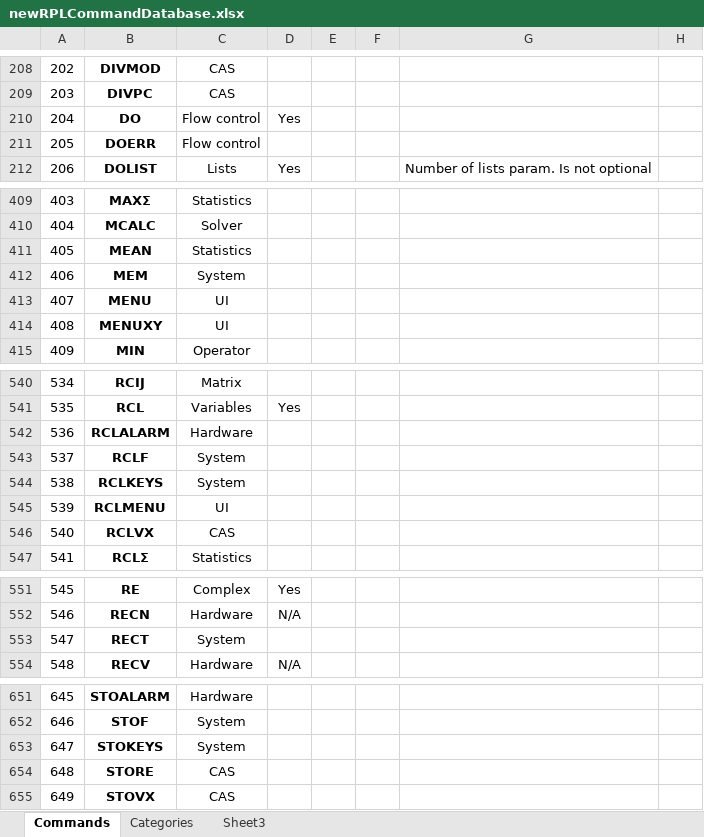
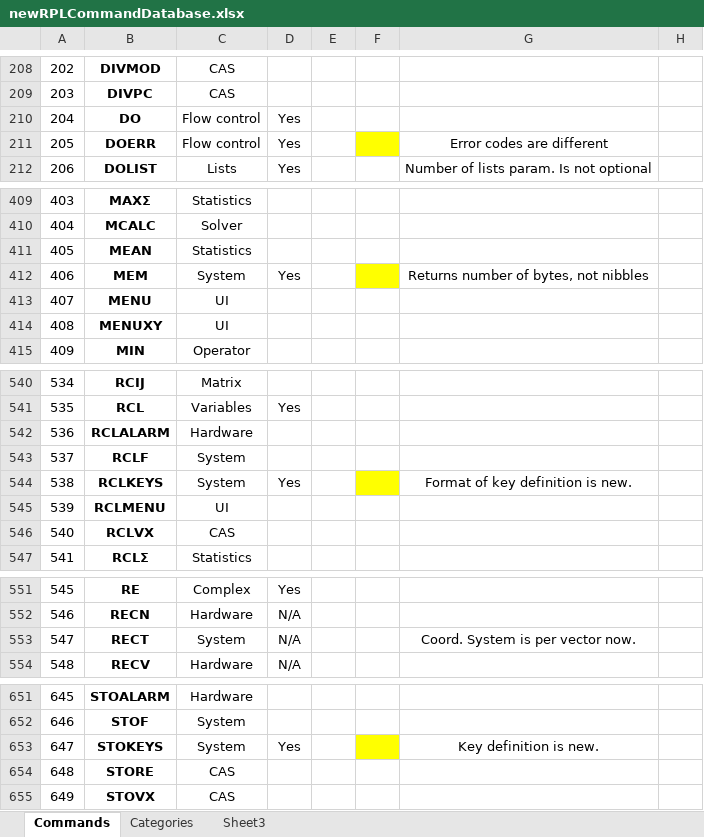
Before and after one commit to c3d/db48x-from-newrpl, an Excel workbook: newrpl/docs/newRPLCommandDatabase.xlsx, sheet Commands, drawn as a sheet; only a part is shown, gaps mark what is left out; values as stored, in another font and other column widths than the file's, no borders; charts and pictures not drawn; the diff covers the shown part only; the diff names each change by its address in the sheet, - before the commit and + after, or states it on an @@ line.

Commit message:
Implemented commands BYTES and NEWOB

```diff
--- a/newrpl/docs/newRPLCommandDatabase.xlsx (sheet Commands)
+++ b/newrpl/docs/newRPLCommandDatabase.xlsx (sheet Commands)
-D211: (empty)
+D211: Yes
-F211 fill: none
+F211 fill: #FFFF00
-G211: (empty)
+G211: Error codes are different
-D412: (empty)
+D412: Yes
-F412 fill: none
+F412 fill: #FFFF00
-G412: (empty)
+G412: Returns number of bytes, not nibbles
-D544: (empty)
+D544: Yes
-F544 fill: none
+F544 fill: #FFFF00
-G544: (empty)
+G544: Format of key definition is new.
-D553: (empty)
+D553: N/A
-G553: (empty)
+G553: Coord. System is per vector now.
-D653: (empty)
+D653: Yes
-F653 fill: none
+F653 fill: #FFFF00
-G653: (empty)
+G653: Key definition is new.
```
Also changed, not shown: 19 edited cells and cell formats elsewhere in this sheet, hidden cells, 2 other files.
